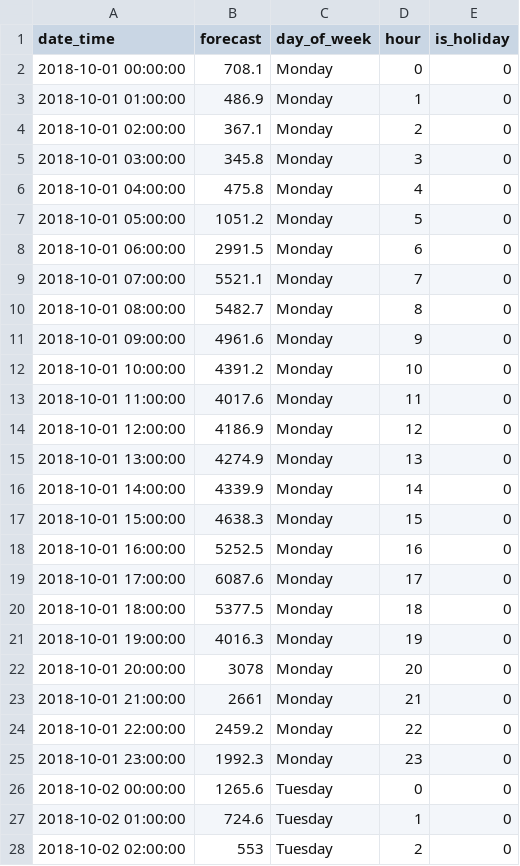
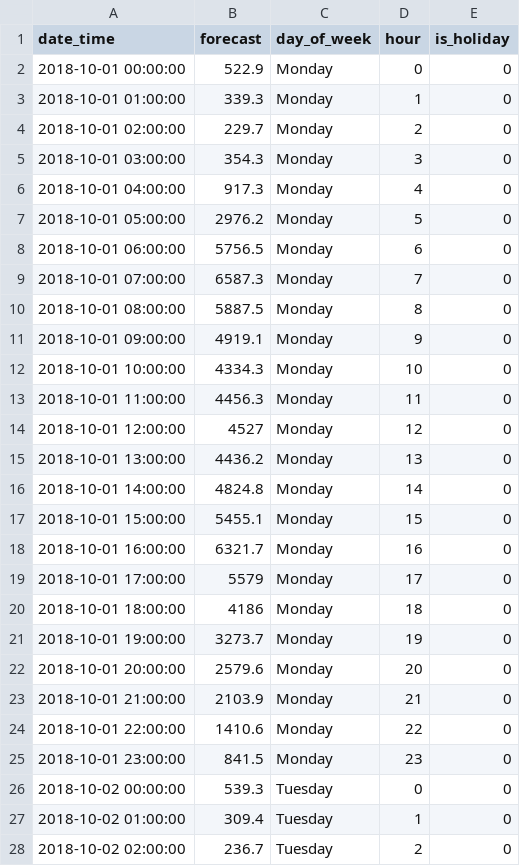
Before and after one commit to ashtonckj/Traffic-Volume-Forecasting, a CSV file: output/models/lstm/lstm_future_forecast.csv, drawn as a sheet; only a part is shown; the diff covers the shown part only.

```diff
--- a/output/models/lstm/lstm_future_forecast.csv
+++ b/output/models/lstm/lstm_future_forecast.csv
@@ -1,28 +1,28 @@
 "date_time","forecast","day_of_week","hour","is_holiday"
-"2018-10-01 00:00:00",708.1,"Monday",0,0
-"2018-10-01 01:00:00",486.9,"Monday",1,0
-"2018-10-01 02:00:00",367.1,"Monday",2,0
-"2018-10-01 03:00:00",345.8,"Monday",3,0
-"2018-10-01 04:00:00",475.8,"Monday",4,0
-"2018-10-01 05:00:00",1051.2,"Monday",5,0
-"2018-10-01 06:00:00",2991.5,"Monday",6,0
-"2018-10-01 07:00:00",5521.1,"Monday",7,0
-"2018-10-01 08:00:00",5482.7,"Monday",8,0
-"2018-10-01 09:00:00",4961.6,"Monday",9,0
-"2018-10-01 10:00:00",4391.2,"Monday",10,0
-"2018-10-01 11:00:00",4017.6,"Monday",11,0
-"2018-10-01 12:00:00",4186.9,"Monday",12,0
-"2018-10-01 13:00:00",4274.9,"Monday",13,0
-"2018-10-01 14:00:00",4339.9,"Monday",14,0
-"2018-10-01 15:00:00",4638.3,"Monday",15,0
-"2018-10-01 16:00:00",5252.5,"Monday",16,0
-"2018-10-01 17:00:00",6087.6,"Monday",17,0
-"2018-10-01 18:00:00",5377.5,"Monday",18,0
-"2018-10-01 19:00:00",4016.3,"Monday",19,0
-"2018-10-01 20:00:00",3078,"Monday",20,0
-"2018-10-01 21:00:00",2661,"Monday",21,0
-"2018-10-01 22:00:00",2459.2,"Monday",22,0
-"2018-10-01 23:00:00",1992.3,"Monday",23,0
-"2018-10-02 00:00:00",1265.6,"Tuesday",0,0
-"2018-10-02 01:00:00",724.6,"Tuesday",1,0
-"2018-10-02 02:00:00",553,"Tuesday",2,0
+"2018-10-01 00:00:00",522.9,"Monday",0,0
+"2018-10-01 01:00:00",339.3,"Monday",1,0
+"2018-10-01 02:00:00",229.7,"Monday",2,0
+"2018-10-01 03:00:00",354.3,"Monday",3,0
+"2018-10-01 04:00:00",917.3,"Monday",4,0
+"2018-10-01 05:00:00",2976.2,"Monday",5,0
+"2018-10-01 06:00:00",5756.5,"Monday",6,0
+"2018-10-01 07:00:00",6587.3,"Monday",7,0
+"2018-10-01 08:00:00",5887.5,"Monday",8,0
+"2018-10-01 09:00:00",4919.1,"Monday",9,0
+"2018-10-01 10:00:00",4334.3,"Monday",10,0
+"2018-10-01 11:00:00",4456.3,"Monday",11,0
+"2018-10-01 12:00:00",4527,"Monday",12,0
+"2018-10-01 13:00:00",4436.2,"Monday",13,0
+"2018-10-01 14:00:00",4824.8,"Monday",14,0
+"2018-10-01 15:00:00",5455.1,"Monday",15,0
+"2018-10-01 16:00:00",6321.7,"Monday",16,0
+"2018-10-01 17:00:00",5579,"Monday",17,0
+"2018-10-01 18:00:00",4186,"Monday",18,0
+"2018-10-01 19:00:00",3273.7,"Monday",19,0
+"2018-10-01 20:00:00",2579.6,"Monday",20,0
+"2018-10-01 21:00:00",2103.9,"Monday",21,0
+"2018-10-01 22:00:00",1410.6,"Monday",22,0
+"2018-10-01 23:00:00",841.5,"Monday",23,0
+"2018-10-02 00:00:00",539.3,"Tuesday",0,0
+"2018-10-02 01:00:00",309.4,"Tuesday",1,0
+"2018-10-02 02:00:00",236.7,"Tuesday",2,0
```
Also changed, not shown: 141 edited cells elsewhere in this file, output/models/lstm/final_test_metrics.csv, output/models/lstm/final_test_predictions.csv, 7 other files.
